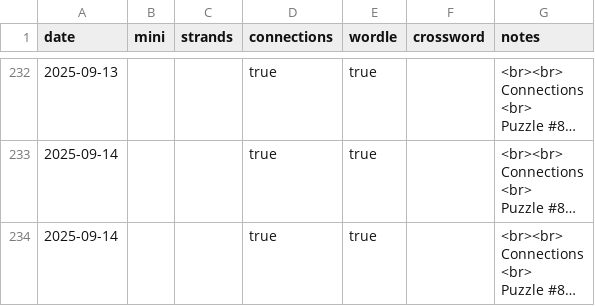
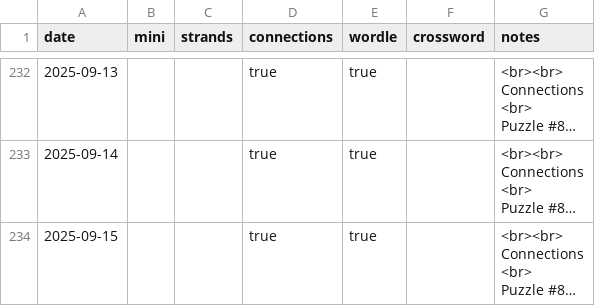
Before and after one commit to anthonywong555/anthonywong555.github.io, a CSV file: static/data/puzzles/NYT.csv, drawn as a sheet; only a part is shown, gaps mark what is left out; long unchanged cells end in …; the diff covers the shown part only; the diff names each change by its address in the sheet, - before the commit and + after, or states it on an @@ line.

Commit message:
Add entries

```diff
--- a/static/data/puzzles/NYT.csv
+++ b/static/data/puzzles/NYT.csv
-A234 (date): 2025-09-14
+A234 (date): 2025-09-15
```
Also changed, not shown: 1 added row elsewhere in this file, static/data/chess/ChessDotCom.csv.
